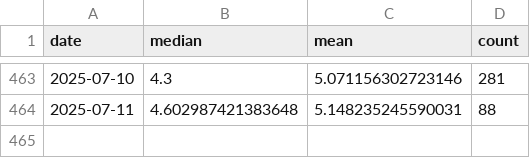
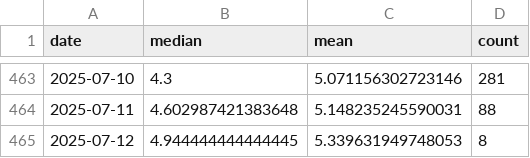
Before and after one commit to Sugarkhuu/barilga, a CSV file: data/data_uneguiplot_dailyprice.csv, drawn as a sheet; only a part is shown, gaps mark what is left out; the diff names each change by its address in the sheet, - before the commit and + after, or states it on an @@ line.

Commit message:
daily up.

```diff
--- a/data/data_uneguiplot_dailyprice.csv
+++ b/data/data_uneguiplot_dailyprice.csv
+row 465: 2025-07-12 | 4.944444444444445 | 5.339631949748053 | 8
```
